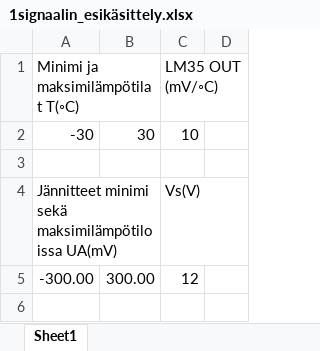
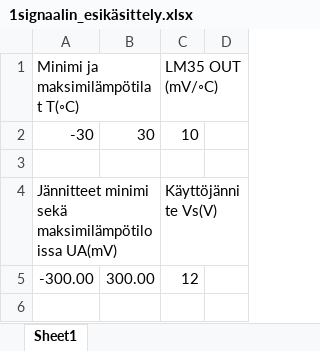
Before and after one commit to Mikrovawe/Digitaalilaitteiden-suunnittelu-proj, an Excel workbook: 1signaalin_esikäsittely.xlsx, sheet Sheet1, drawn as a sheet; only a part is shown; values as stored, in another font and other column widths than the file's, no borders; charts and pictures not drawn; the diff names each change by its address in the sheet, - before the commit and + after, or states it on an @@ line.

Commit message:
Excel muokkaukset

```diff
--- a/1signaalin_esikäsittely.xlsx (sheet Sheet1)
+++ b/1signaalin_esikäsittely.xlsx (sheet Sheet1)
-C4 (LM35 OUT (mV/◦C)): Vs(V)
+C4 (LM35 OUT (mV/◦C)): Käyttöjännite Vs(V)
```
Also changed, not shown: 4 other files.
